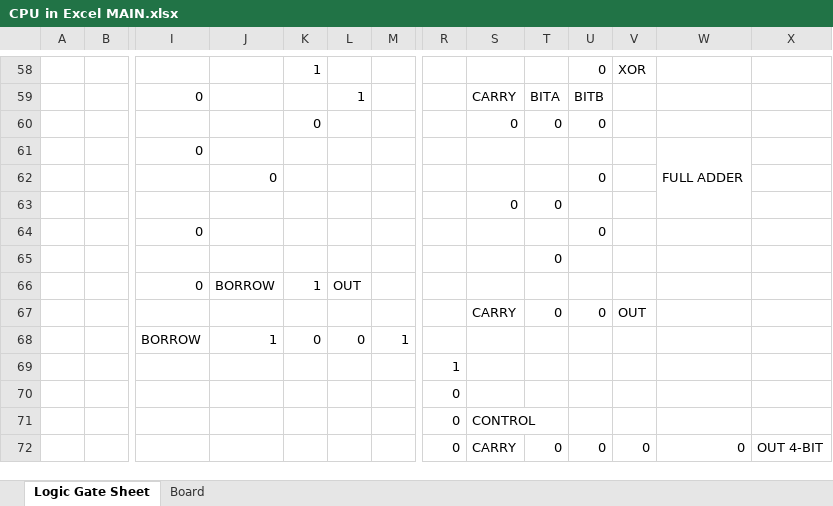
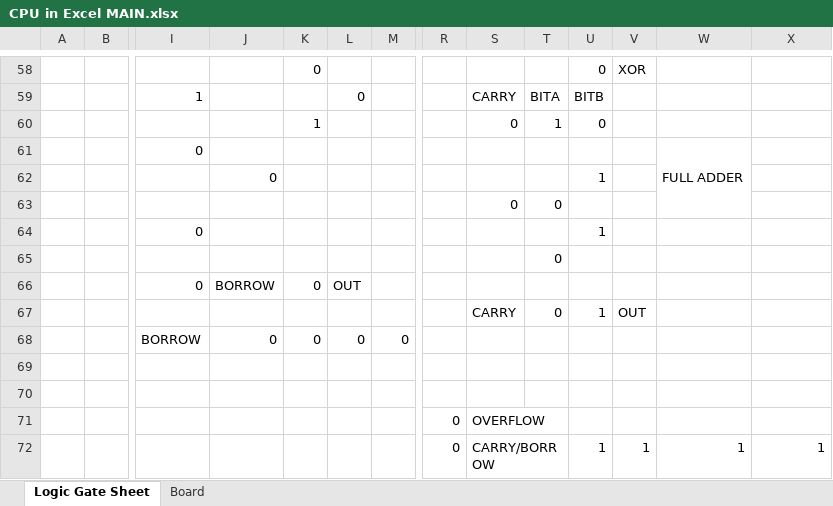
Before and after one commit to Nadelio/ePU, an Excel workbook: CPU in Excel MAIN.xlsx, sheet Logic Gate Sheet, drawn as a sheet; only a part is shown, gaps mark what is left out; values as stored, in another font and other column widths than the file's, no cell formats; charts and pictures and conditional formats not drawn; removed rows and columns are numbered as before the commit, all else as after; rows hold the shown columns only; the diff covers the shown part only; the diff names each change by its address in the sheet, - before the commit and + after, or states it on an @@ line.

Commit message:
Fixed 4-Bit Adder/Subtractor Basically I just messed with the output bits a little bit, they are now OVERFLOW (formerly CONTROL) and CARRY/BORROW (formerly CARRY)

```diff
--- a/CPU in Excel MAIN.xlsx (sheet Logic Gate Sheet)
+++ b/CPU in Excel MAIN.xlsx (sheet Logic Gate Sheet)
-K58: 1
+K58: 0
-I59: 0
+I59: 1
-L59: 1
+L59: 0
-K60: 0
+K60: 1
-T60: 0
+T60: 1
-U62: 0
+U62: 1
-U64: 0
+U64: 1
-K66: 1
+K66: 0
-U67: 0
+U67: 1
-J68: 1
+J68: 0
-M68: 1
+M68: 0
-R69: 1
+R69: (empty)
-R70: 0
+R70: (empty)
-S71: CONTROL
+S71: OVERFLOW
+S71:T71 merged
-row 72:  |  |  |  |  |  |  | 0 | CARRY | 0 | 0 | 0 | 0 | OUT 4-BIT
+row 72:  |  |  |  |  |  |  | 0 | CARRY/BORROW |  | 1 | 1 | 1 | 1
```
Also changed, not shown: 2 added rows, 2 removed rows and 45 edited cells elsewhere in this sheet, cell formats, formulas that keep their value, charts or pictures.
